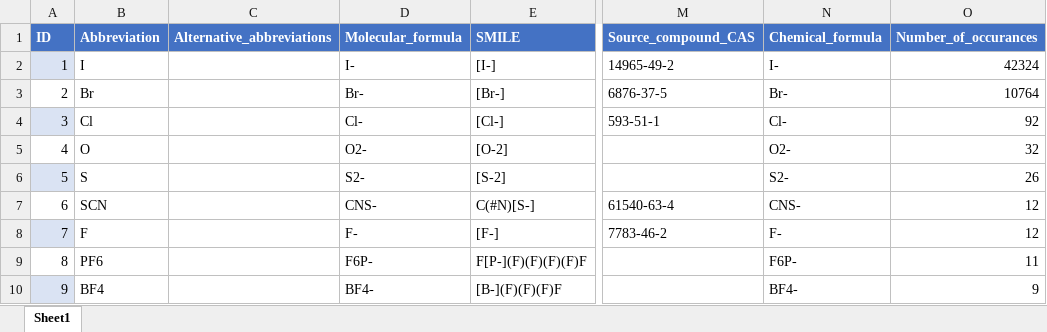
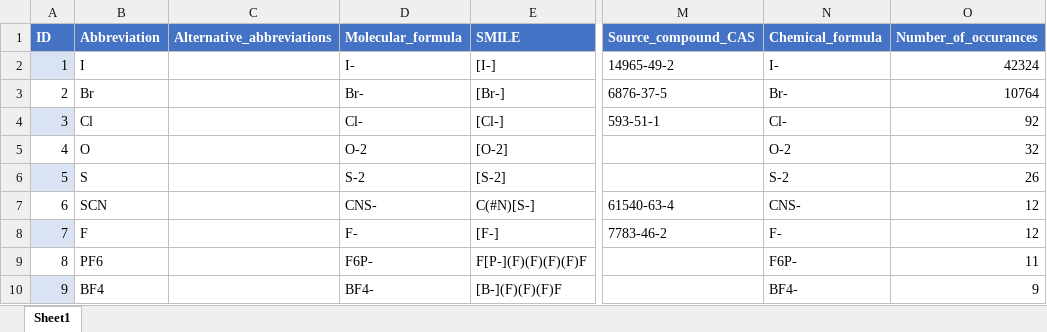
Before and after one commit to Jesperkemist/Perovskite_composition, an Excel workbook: Data_ions/C-ion_data.xlsx, sheet Sheet1, drawn as a sheet; only a part is shown, gaps mark what is left out; values as stored, in another font and other column widths than the file's, no borders; table styles not drawn; the diff names each change by its address in the sheet, - before the commit and + after, or states it on an @@ line.

```diff
--- a/Data_ions/C-ion_data.xlsx (sheet Sheet1)
+++ b/Data_ions/C-ion_data.xlsx (sheet Sheet1)
-D5 (Molecular_formula): O2-
+D5 (Molecular_formula): O-2
-N5 (Chemical_formula): O2-
+N5 (Chemical_formula): O-2
-D6 (Molecular_formula): S2-
+D6 (Molecular_formula): S-2
-N6 (Chemical_formula): S2-
+N6 (Chemical_formula): S-2
```
Also changed, not shown: Data_ions/B-ion_data.xlsx, 1 other file.
